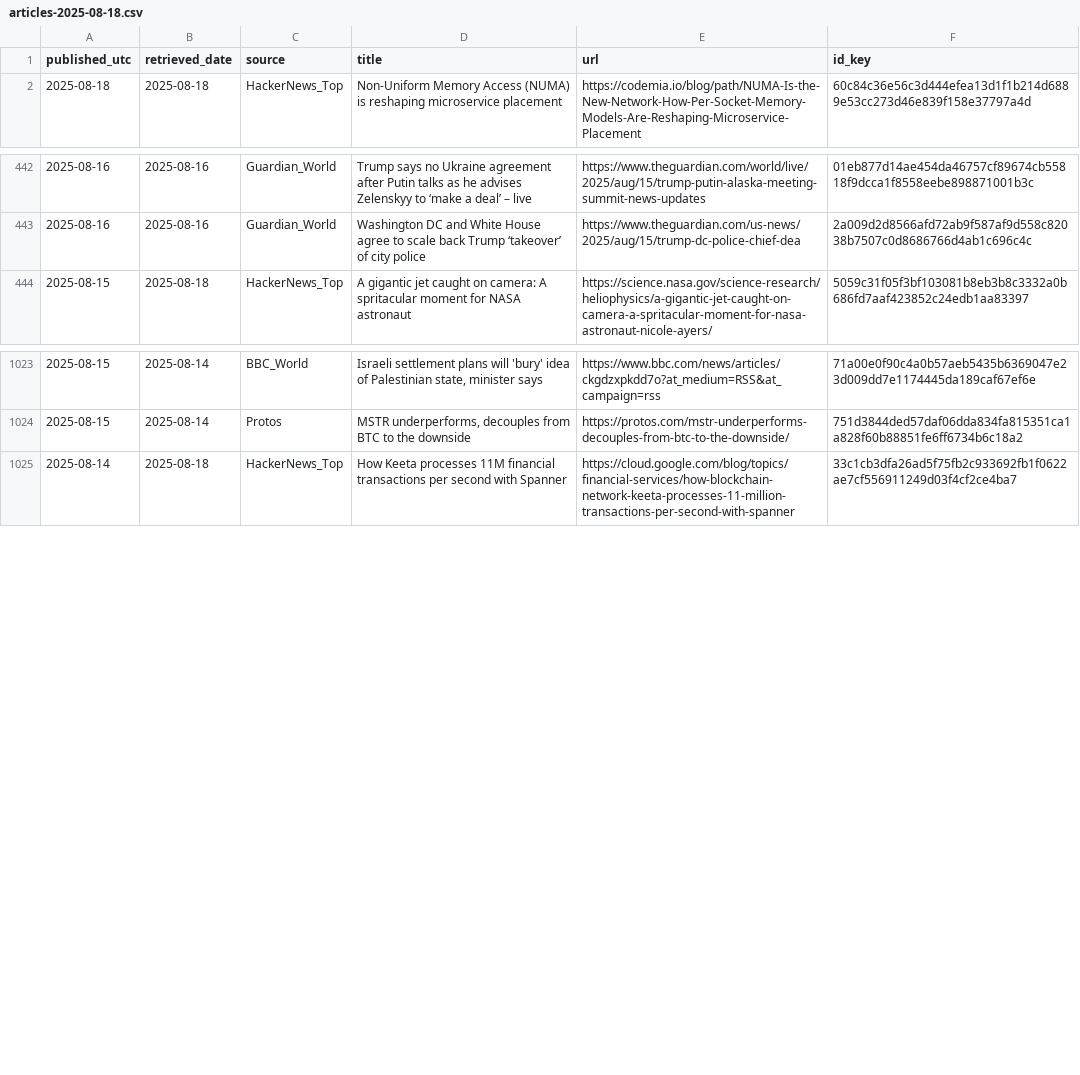
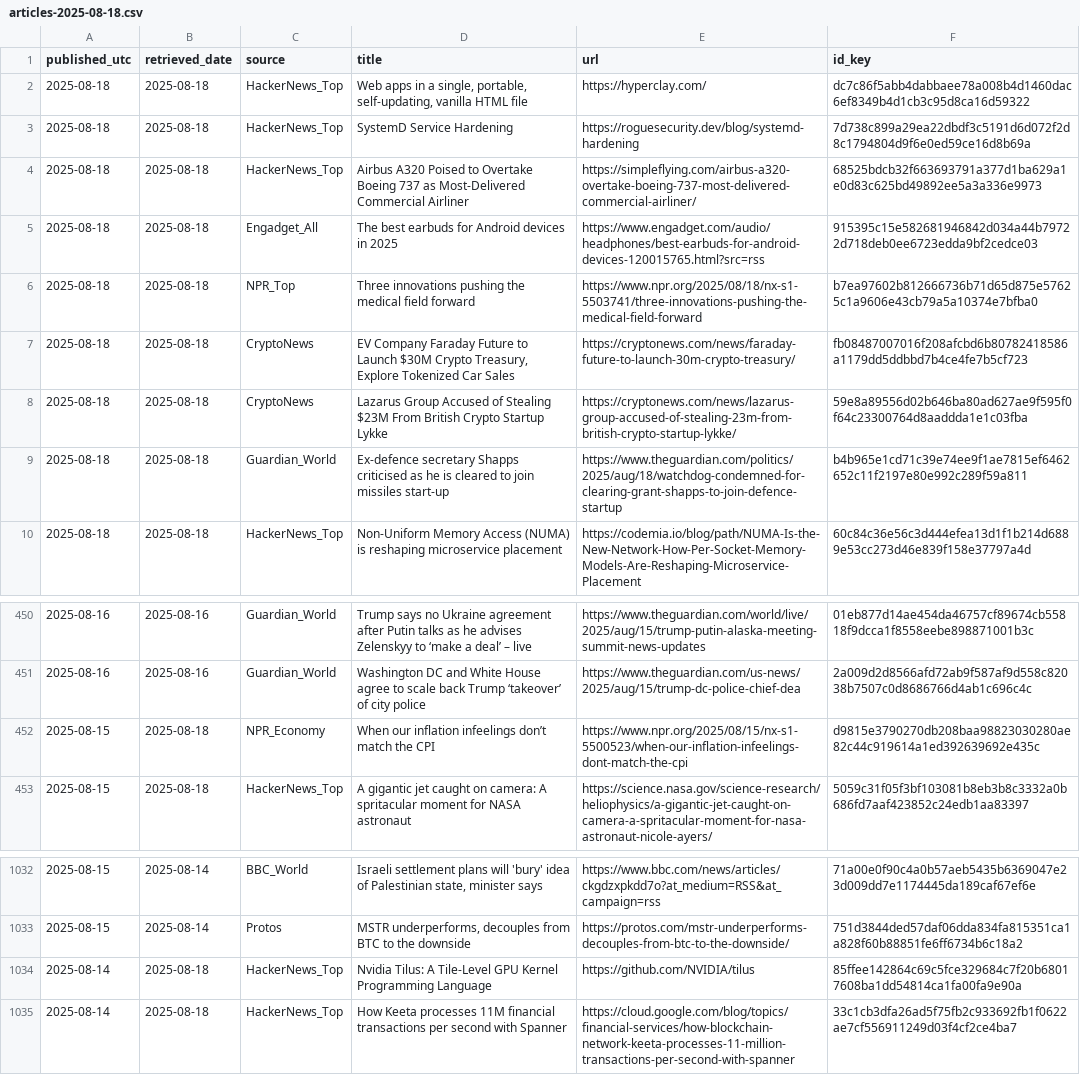
Before and after one commit to O0111lqczeadxws/rss-scanner, a CSV file: docs/archive/articles-2025-08-18.csv, drawn as a sheet; only a part is shown, gaps mark what is left out; the diff names each change by its address in the sheet, - before the commit and + after, or states it on an @@ line.

```diff
--- a/docs/archive/articles-2025-08-18.csv
+++ b/docs/archive/articles-2025-08-18.csv
+row 2: 2025-08-18 | 2025-08-18 | HackerNews_Top | Web apps in a single, portable, self-updating, vanilla HTML file | https://hyperclay.com/ | dc7c86f5abb4dabbaee78a008b4d1460dac6ef8349b4d1cb3c95d8ca16d59322
+row 3: 2025-08-18 | 2025-08-18 | HackerNews_Top | SystemD Service Hardening | https://roguesecurity.dev/blog/systemd-hardening | 7d738c899a29ea22dbdf3c5191d6d072f2d8c1794804d9f6e0ed59ce16d8b69a
+row 4: 2025-08-18 | 2025-08-18 | HackerNews_Top | Airbus A320 Poised to Overtake Boeing 737 as Most-Delivered Commercial Airliner | https://simpleflying.com/airbus-a320-overtake-boeing-737-most-delivered-commercial-airliner/ | 68525bdcb32f663693791a377d1ba629a1e0d83c625bd49892ee5a3a336e9973
+row 5: 2025-08-18 | 2025-08-18 | Engadget_All | The best earbuds for Android devices in 2025 | https://www.engadget.com/audio/headphones/best-earbuds-for-android-devices-120015765.html?src=rss | 915395c15e582681946842d034a44b79722d718deb0ee6723edda9bf2cedce03
+row 6: 2025-08-18 | 2025-08-18 | NPR_Top | Three innovations pushing the medical field forward | https://www.npr.org/2025/08/18/nx-s1-5503741/three-innovations-pushing-the-medical-field-forward | b7ea97602b812666736b71d65d875e57625c1a9606e43cb79a5a10374e7bfba0
+row 7: 2025-08-18 | 2025-08-18 | CryptoNews | EV Company Faraday Future to Launch $30M Crypto Treasury, Explore Tokenized Car Sales | https://cryptonews.com/news/faraday-future-to-launch-30m-crypto-treasury/ | fb08487007016f208afcbd6b80782418586a1179dd5ddbbd7b4ce4fe7b5cf723
+row 8: 2025-08-18 | 2025-08-18 | CryptoNews | Lazarus Group Accused of Stealing $23M From British Crypto Startup Lykke | https://cryptonews.com/news/lazarus-group-accused-of-stealing-23m-from-british-crypto-startup-lykke/ | 59e8a89556d02b646ba80ad627ae9f595f0f64c23300764d8aaddda1e1c03fba
+row 9: 2025-08-18 | 2025-08-18 | Guardian_World | Ex-defence secretary Shapps criticised as he is cleared to join missiles start-up | https://www.theguardian.com/politics/2025/aug/18/watchdog-condemned-for-clearing-grant-shapps-to-join-defence-startup | b4b965e1cd71c39e74ee9f1ae7815ef6462652c11f2197e80e992c289f59a811
+row 452: 2025-08-15 | 2025-08-18 | NPR_Economy | When our inflation infeelings don’t match the CPI | https://www.npr.org/2025/08/15/nx-s1-5500523/when-our-inflation-infeelings-dont-match-the-cpi | d9815e3790270db208baa98823030280ae82c44c919614a1ed392639692e435c
+row 1034: 2025-08-14 | 2025-08-18 | HackerNews_Top | Nvidia Tilus: A Tile-Level GPU Kernel Programming Language | https://github.com/NVIDIA/tilus | 85ffee142864c69c5fce329684c7f20b68017608ba1dd54814ca1fa00fa9e90a
```
Also changed, not shown: 5 other files.
